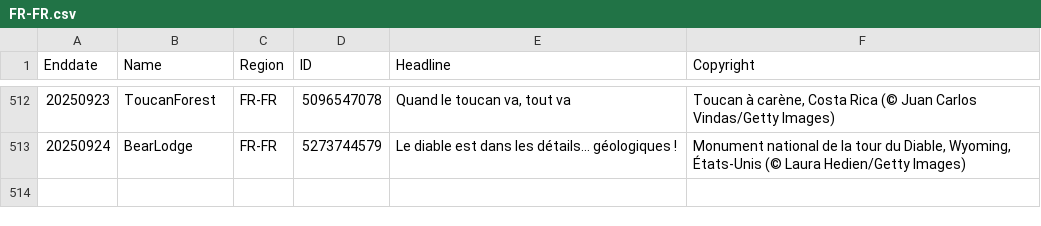
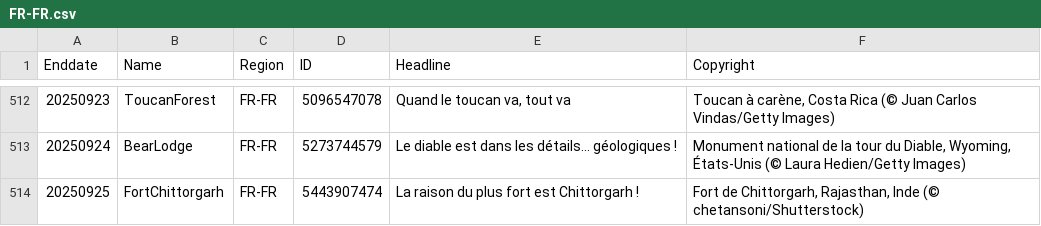
Before and after one commit to taumasyang/imageArchive, a CSV file: metadata/FR-FR.csv, drawn as a sheet; only a part is shown, gaps mark what is left out.

```diff
--- a/metadata/FR-FR.csv
+++ b/metadata/FR-FR.csv
@@ -513 +513,2 @@ Enddate,Name,Region,ID,Headline,Copyright
 20250924,BearLodge,FR-FR,5273744579,"Le diable est dans les détails… géologiques !","Monument national de la tour du Diable, Wyoming, États-Unis (© Laura Hedien/Getty Images)"
+20250925,FortChittorgarh,FR-FR,5443907474,"La raison du plus fort est Chittorgarh !","Fort de Chittorgarh, Rajasthan, Inde (© chetansoni/Shutterstock)"
```
Also changed, not shown: metadata/EN-CA.csv, metadata/ES-ES.csv, 9 other files.
